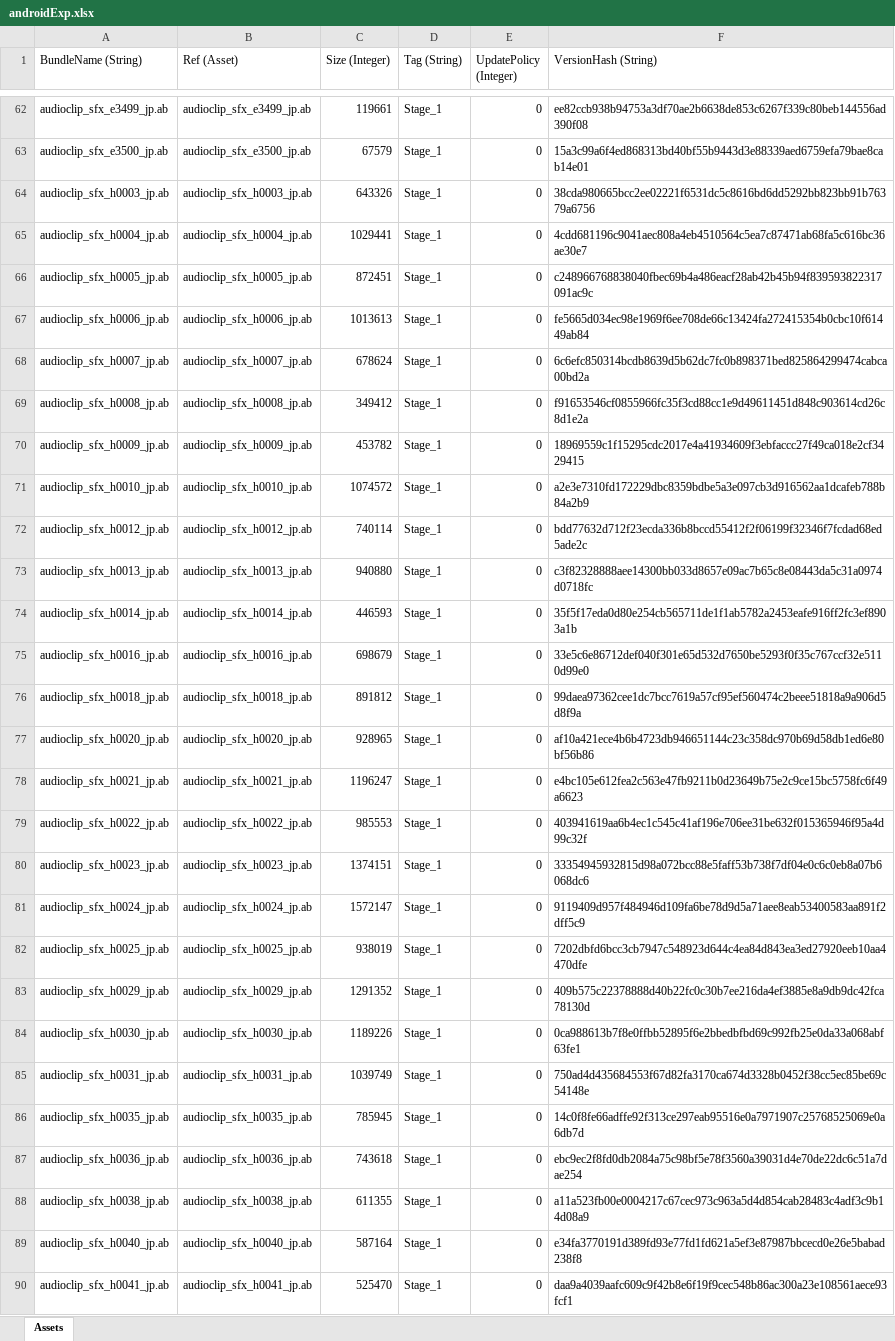
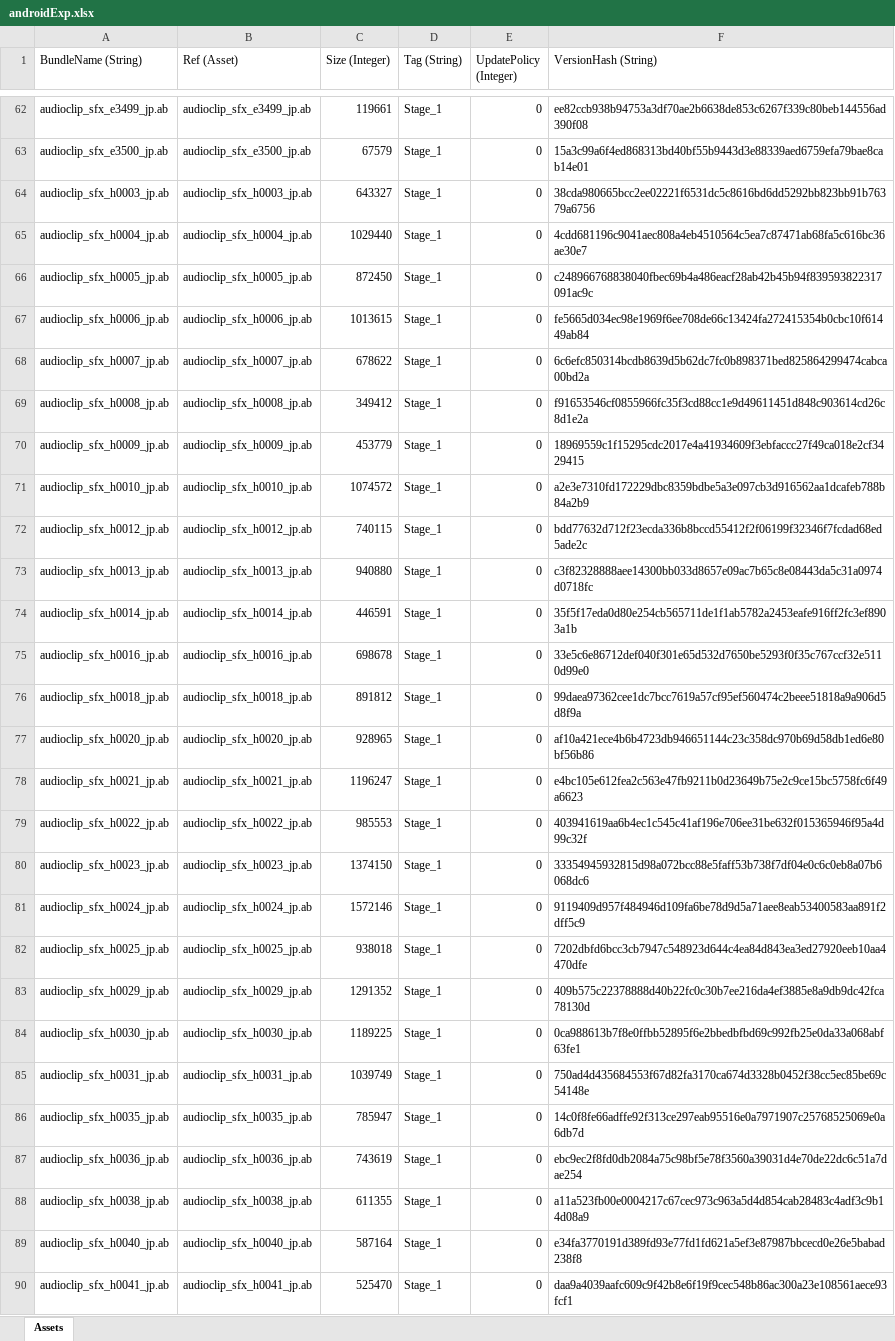
Before and after one commit to stu43005/sdorica-wiki-bot, an Excel workbook: client_gamedata/androidExp.xlsx, sheet Assets, drawn as a sheet; only a part is shown, gaps mark what is left out; values as stored, in another font and other column widths than the file's, no borders; the diff covers the shown part only; the diff names each change by its address in the sheet, - before the commit and + after, or states it on an @@ line.

```diff
--- a/client_gamedata/androidExp.xlsx (sheet Assets)
+++ b/client_gamedata/androidExp.xlsx (sheet Assets)
-C64 (Size (Integer)): 643326
+C64 (Size (Integer)): 643327
-C65 (Size (Integer)): 1029441
+C65 (Size (Integer)): 1029440
-C66 (Size (Integer)): 872451
+C66 (Size (Integer)): 872450
-C67 (Size (Integer)): 1013613
+C67 (Size (Integer)): 1013615
-C68 (Size (Integer)): 678624
+C68 (Size (Integer)): 678622
-C70 (Size (Integer)): 453782
+C70 (Size (Integer)): 453779
-C72 (Size (Integer)): 740114
+C72 (Size (Integer)): 740115
-C74 (Size (Integer)): 446593
+C74 (Size (Integer)): 446591
-C75 (Size (Integer)): 698679
+C75 (Size (Integer)): 698678
-C80 (Size (Integer)): 1374151
+C80 (Size (Integer)): 1374150
-C81 (Size (Integer)): 1572147
+C81 (Size (Integer)): 1572146
-C82 (Size (Integer)): 938019
+C82 (Size (Integer)): 938018
-C84 (Size (Integer)): 1189226
+C84 (Size (Integer)): 1189225
-C86 (Size (Integer)): 785945
+C86 (Size (Integer)): 785947
-C87 (Size (Integer)): 743618
+C87 (Size (Integer)): 743619
```
Also changed, not shown: 1 added row and 74 edited cells elsewhere in this sheet, client_gamedata/charAssets.xlsx, 21 other files.
